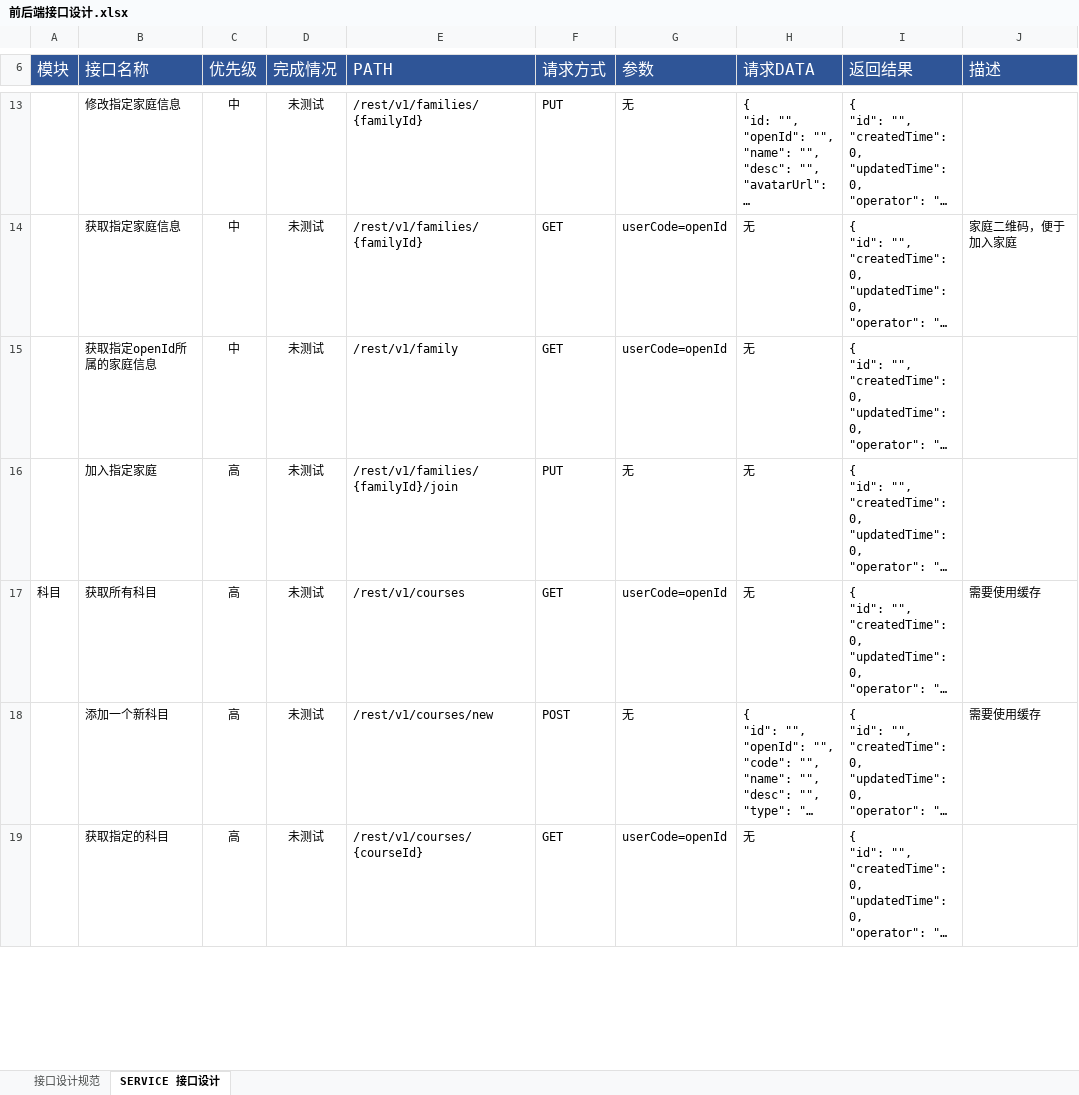
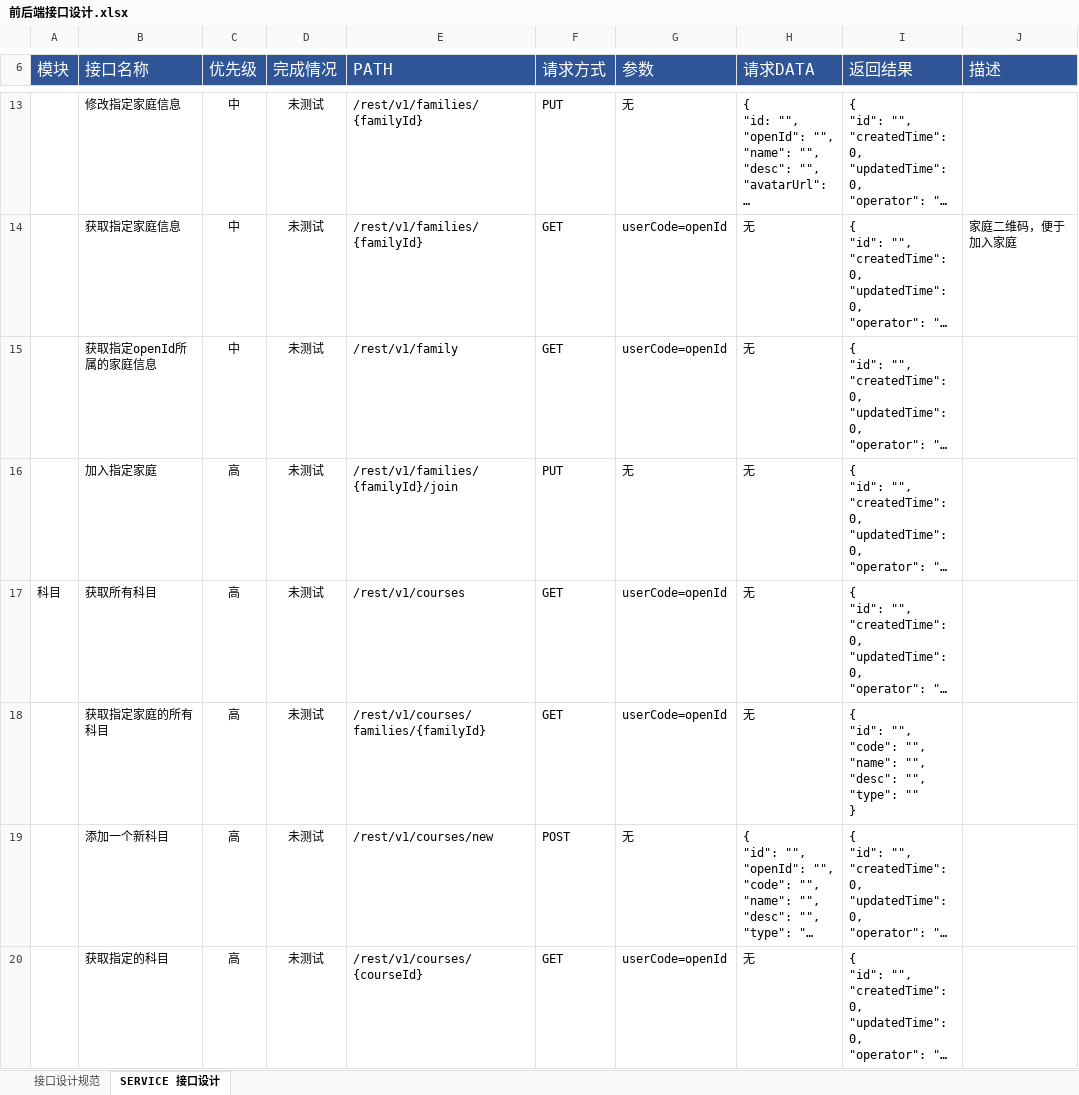
Before and after one commit to JohnPeng739/main, an Excel workbook: mx/apps/tools/family-fee/design/前后端接口设计.xlsx, sheet SERVICE 接口设计, drawn as a sheet; only a part is shown, gaps mark what is left out; long unchanged cells end in …; values as stored, in another font and other column widths than the file's, no borders; addresses are those after the commit; ↵ is a line break in a cell; the diff covers the shown part only; the diff names each change by its address in the sheet, - before the commit and + after, or states it on an @@ line.

```diff
--- a/mx/apps/tools/family-fee/design/前后端接口设计.xlsx (sheet SERVICE 接口设计)
+++ b/mx/apps/tools/family-fee/design/前后端接口设计.xlsx (sheet SERVICE 接口设计)
-J17 (描述): 需要使用缓存
+J17 (描述): (empty)
+row 18:  | 获取指定家庭的所有科目 | 高 | 未测试 | /rest/v1/courses/families/{familyId} | GET | userCode=openId | 无 | { ↵ "id": "", ↵ "code": "", ↵ "name": "", ↵ "desc": "", ↵ "type": "" ↵ }
-J19 (描述): 需要使用缓存
+J19 (描述): (empty)
```
Also changed, not shown: 3 edited cells elsewhere in this sheet, formulas that keep their value, 54 other files.
